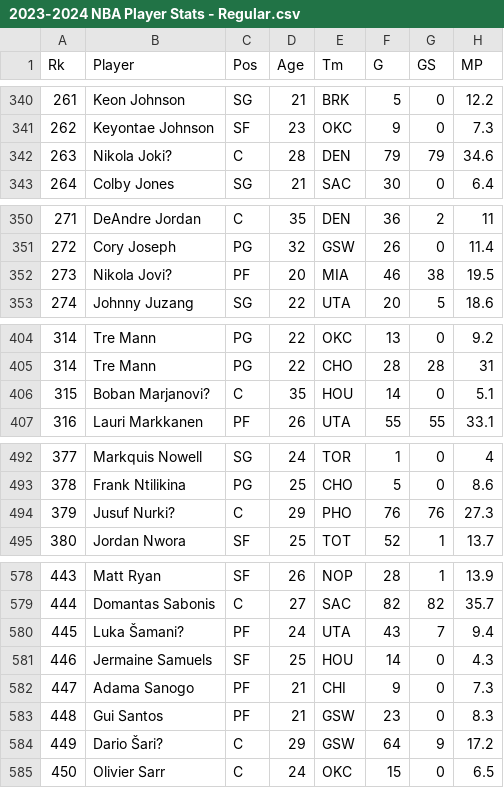
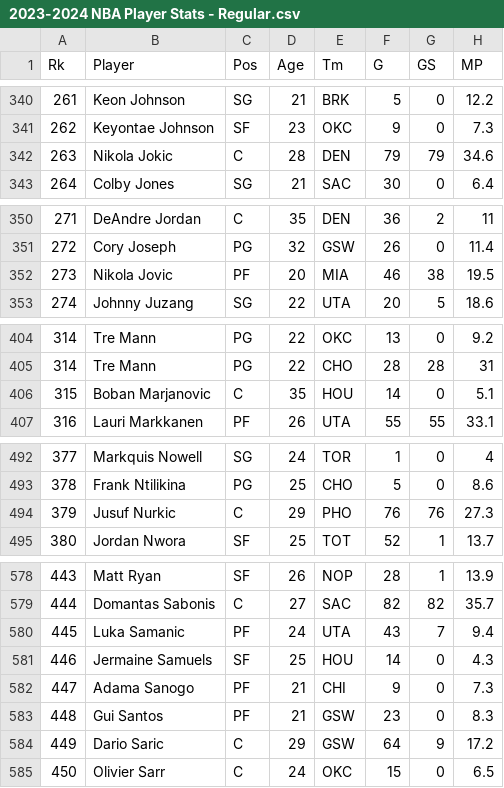
Before and after one commit to EPKeep32/STA551, a CSV file: 2023-2024 NBA Player Stats - Regular.csv, drawn as a sheet; only a part is shown, gaps mark what is left out; the diff covers the shown part only; the diff names each change by its address in the sheet, - before the commit and + after, or states it on an @@ line.

Commit message:
Update 2023-2024 NBA Player Stats - Regular.csv

```diff
--- a/2023-2024 NBA Player Stats - Regular.csv
+++ b/2023-2024 NBA Player Stats - Regular.csv
-B342 (Player): Nikola Joki?
+B342 (Player): Nikola Jokic
-B352 (Player): Nikola Jovi?
+B352 (Player): Nikola Jovic
-B406 (Player): Boban Marjanovi?
+B406 (Player): Boban Marjanovic
-B494 (Player): Jusuf Nurki?
+B494 (Player): Jusuf Nurkic
-B580 (Player): Luka Šamani?
+B580 (Player): Luka Samanic
-B584 (Player): Dario Šari?
+B584 (Player): Dario Saric
```
Also changed, not shown: 17 edited cells elsewhere in this file.
